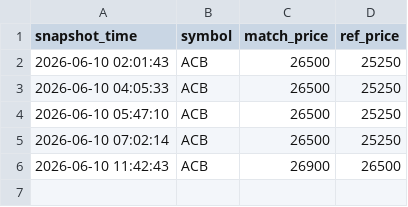
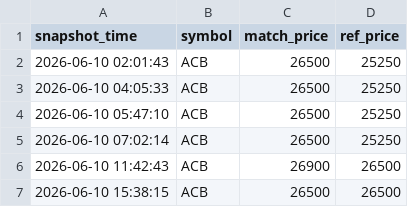
Before and after one commit to Huy24vt/stock-dashboard, a CSV file: data/intraday/2026-06-10/acb_intraday.csv, drawn as a sheet; the diff names each change by its address in the sheet, - before the commit and + after, or states it on an @@ line.

```diff
--- a/data/intraday/2026-06-10/acb_intraday.csv
+++ b/data/intraday/2026-06-10/acb_intraday.csv
+row 7: 2026-06-10 15:38:15 | ACB | 26500 | 26500
```
Also changed, not shown: data/intraday/2026-06-10/fpt_intraday.csv, data/intraday/2026-06-10/hpg_intraday.csv.
